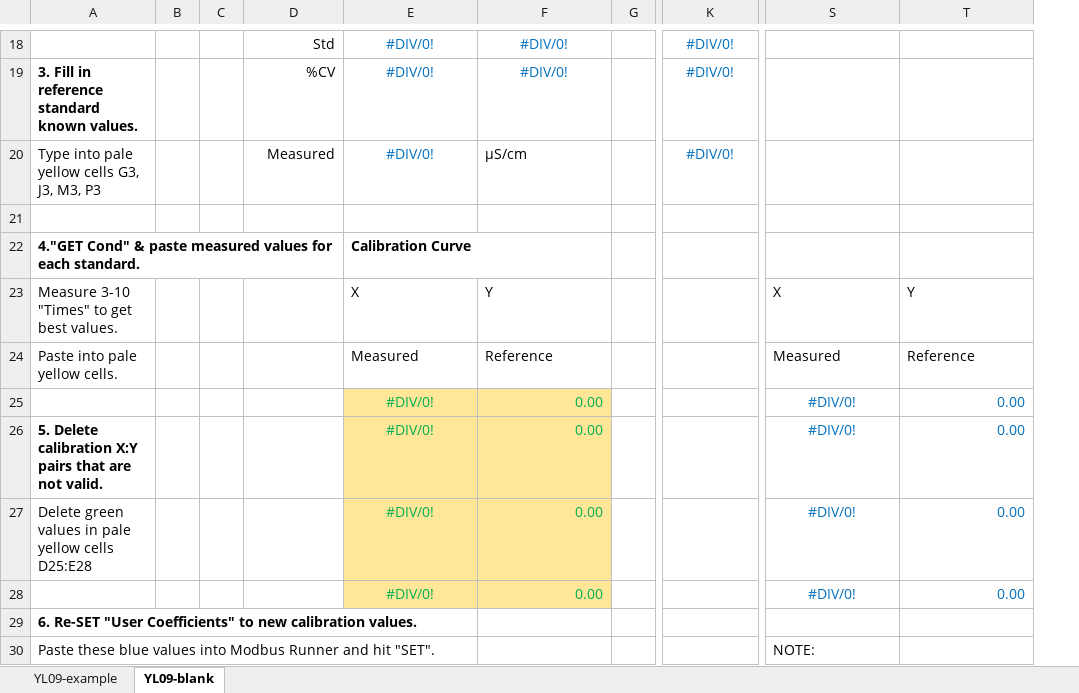
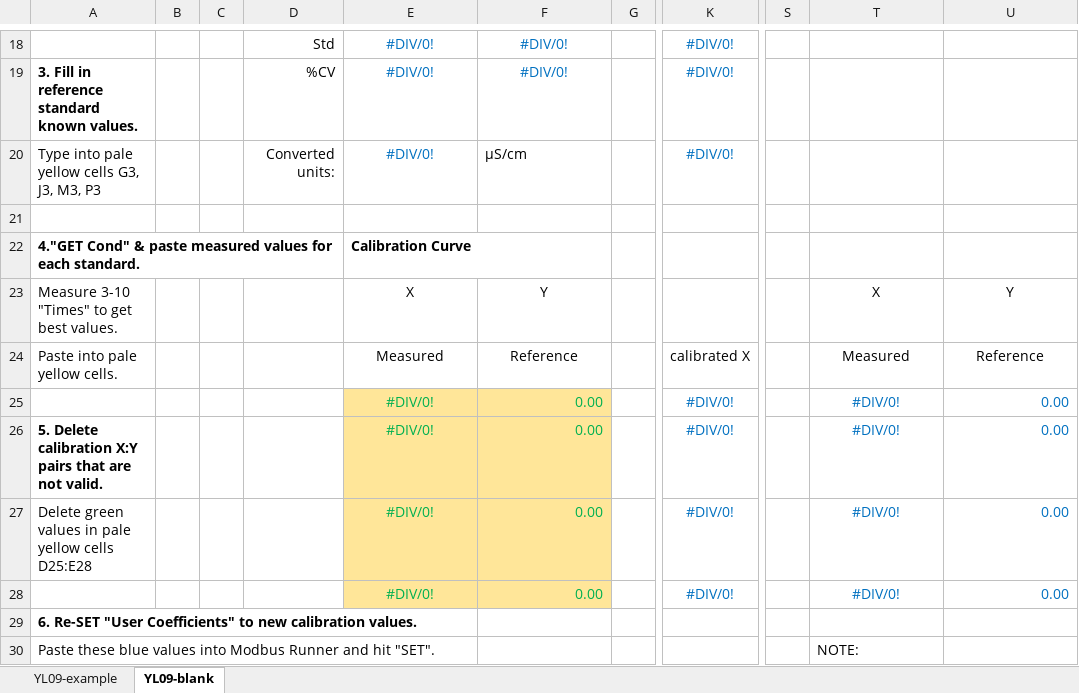
Before and after one commit to EnviroDIY/YosemitechModbus, an Excel workbook: utilities/CalibrationProtocolSpreadsheet/Y511-Cond-Calibrator.xlsx, sheet YL09-blank, drawn as a sheet; only a part is shown, gaps mark what is left out; values as stored, in another font and other column widths than the file's, no borders; charts and pictures not drawn; addresses are those after the commit; the diff covers the shown part only; the diff names each change by its address in the sheet, - before the commit and + after, or states it on an @@ line.

```diff
--- a/utilities/CalibrationProtocolSpreadsheet/Y511-Cond-Calibrator.xlsx (sheet YL09-blank)
+++ b/utilities/CalibrationProtocolSpreadsheet/Y511-Cond-Calibrator.xlsx (sheet YL09-blank)
+column S, empty
-D20: Measured
+D20: Converted units:
-E23:F24 alignment: left
+E23:F24 alignment: center
-T23:U24 alignment: left
+T23:U24 alignment: center
-K24: (empty)
+K24: calibrated X
-K25:K28: (empty)
+K25:K28: #DIV/0!
```
Also changed, not shown: 18 removed rows and 2 edited cells elsewhere in this sheet, sheet YL09-example, formulas that keep their value, charts or pictures.
